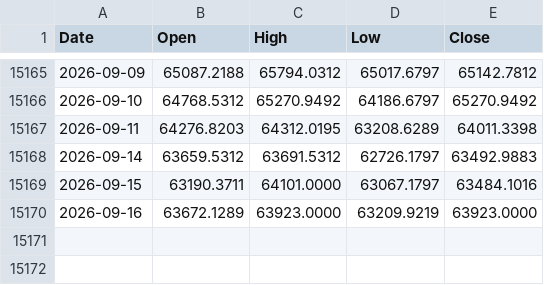
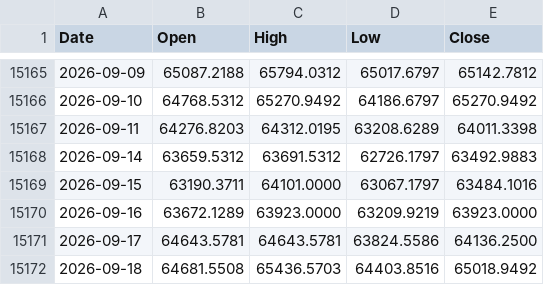
Before and after one commit to muneon0726-create/automation-market, a CSV file: data/nkx.csv, drawn as a sheet; only a part is shown, gaps mark what is left out; the diff names each change by its address in the sheet, - before the commit and + after, or states it on an @@ line.

```diff
--- a/data/nkx.csv
+++ b/data/nkx.csv
+row 15171: 2026-09-17 | 64643.5781 | 64643.5781 | 63824.5586 | 64136.2500
+row 15172: 2026-09-18 | 64681.5508 | 65436.5703 | 64403.8516 | 65018.9492
```
Also changed, not shown: data/2802.csv, data/6146.csv, 13 other files.
